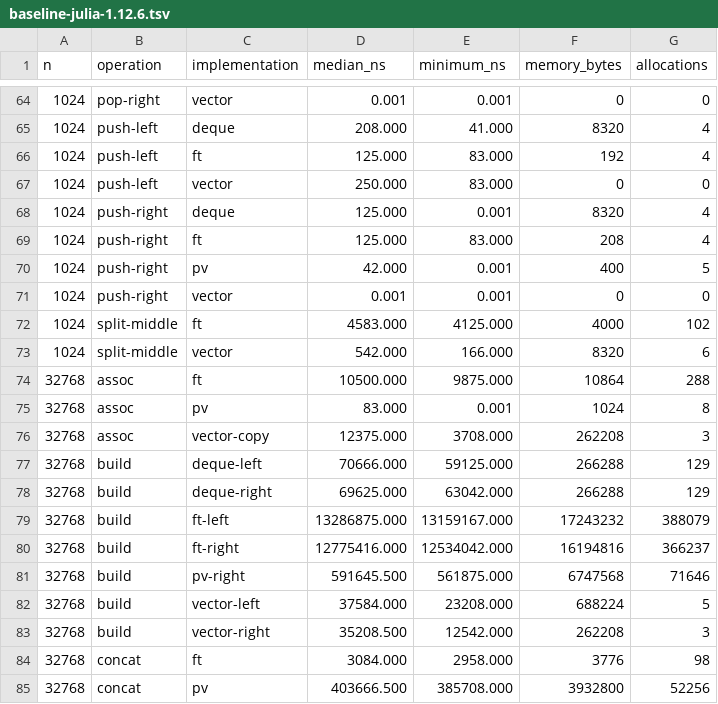
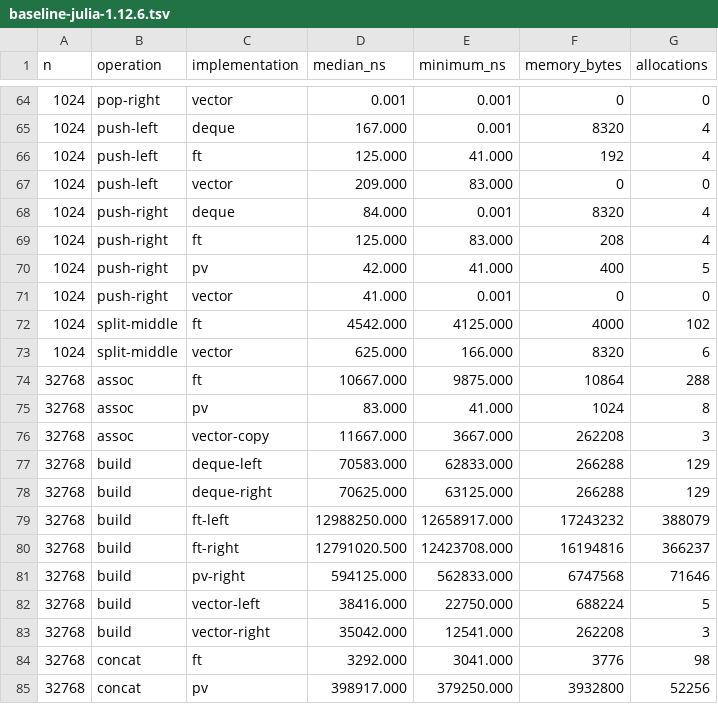
Before and after one commit to mschauer/FingerTrees.jl, a TSV file: benchmark/results/baseline-julia-1.12.6.tsv, drawn as a sheet; only a part is shown, gaps mark what is left out; the diff covers the shown part only.

```diff
--- a/benchmark/results/baseline-julia-1.12.6.tsv
+++ b/benchmark/results/baseline-julia-1.12.6.tsv
@@ -64,22 +64,22 @@ n	operation	implementation	median_ns	minimum_ns	memory_bytes	allocations
 1024	pop-right	vector	0.001	0.001	0	0
-1024	push-left	deque	208.000	41.000	8320	4
-1024	push-left	ft	125.000	83.000	192	4
-1024	push-left	vector	250.000	83.000	0	0
-1024	push-right	deque	125.000	0.001	8320	4
+1024	push-left	deque	167.000	0.001	8320	4
+1024	push-left	ft	125.000	41.000	192	4
+1024	push-left	vector	209.000	83.000	0	0
+1024	push-right	deque	84.000	0.001	8320	4
 1024	push-right	ft	125.000	83.000	208	4
-1024	push-right	pv	42.000	0.001	400	5
-1024	push-right	vector	0.001	0.001	0	0
-1024	split-middle	ft	4583.000	4125.000	4000	102
-1024	split-middle	vector	542.000	166.000	8320	6
-32768	assoc	ft	10500.000	9875.000	10864	288
-32768	assoc	pv	83.000	0.001	1024	8
-32768	assoc	vector-copy	12375.000	3708.000	262208	3
-32768	build	deque-left	70666.000	59125.000	266288	129
-32768	build	deque-right	69625.000	63042.000	266288	129
-32768	build	ft-left	13286875.000	13159167.000	17243232	388079
-32768	build	ft-right	12775416.000	12534042.000	16194816	366237
-32768	build	pv-right	591645.500	561875.000	6747568	71646
-32768	build	vector-left	37584.000	23208.000	688224	5
-32768	build	vector-right	35208.500	12542.000	262208	3
-32768	concat	ft	3084.000	2958.000	3776	98
-32768	concat	pv	403666.500	385708.000	3932800	52256
+1024	push-right	pv	42.000	41.000	400	5
+1024	push-right	vector	41.000	0.001	0	0
+1024	split-middle	ft	4542.000	4125.000	4000	102
+1024	split-middle	vector	625.000	166.000	8320	6
+32768	assoc	ft	10667.000	9875.000	10864	288
+32768	assoc	pv	83.000	41.000	1024	8
+32768	assoc	vector-copy	11667.000	3667.000	262208	3
+32768	build	deque-left	70583.000	62833.000	266288	129
+32768	build	deque-right	70625.000	63125.000	266288	129
+32768	build	ft-left	12988250.000	12658917.000	17243232	388079
+32768	build	ft-right	12791020.500	12423708.000	16194816	366237
+32768	build	pv-right	594125.000	562833.000	6747568	71646
+32768	build	vector-left	38416.000	22750.000	688224	5
+32768	build	vector-right	35042.000	12541.000	262208	3
+32768	concat	ft	3292.000	3041.000	3776	98
+32768	concat	pv	398917.000	379250.000	3932800	52256
```
Also changed, not shown: 76 edited cells elsewhere in this file.
